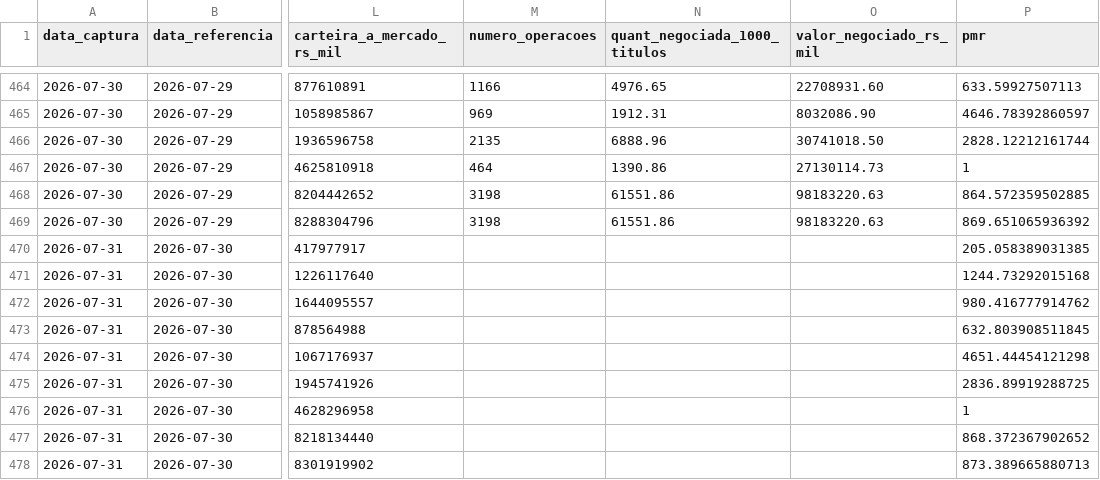
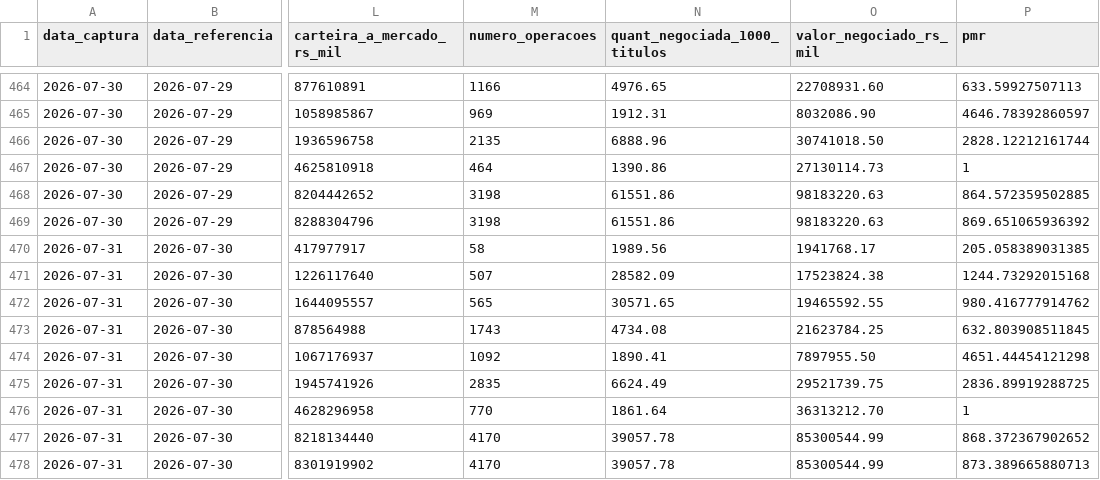
Before and after one commit to PulseDataLabs/PulseFlat, a CSV file: data/anbima_ima_completo.csv, drawn as a sheet; only a part is shown, gaps mark what is left out; the diff names each change by its address in the sheet, - before the commit and + after, or states it on an @@ line.

```diff
--- a/data/anbima_ima_completo.csv
+++ b/data/anbima_ima_completo.csv
-M470 (numero_operacoes): (empty)
+M470 (numero_operacoes): 58
-N470 (quant_negociada_1000_titulos): (empty)
+N470 (quant_negociada_1000_titulos): 1989.56
-O470 (valor_negociado_rs_mil): (empty)
+O470 (valor_negociado_rs_mil): 1941768.17
-M471 (numero_operacoes): (empty)
+M471 (numero_operacoes): 507
-N471 (quant_negociada_1000_titulos): (empty)
+N471 (quant_negociada_1000_titulos): 28582.09
-O471 (valor_negociado_rs_mil): (empty)
+O471 (valor_negociado_rs_mil): 17523824.38
-M472 (numero_operacoes): (empty)
+M472 (numero_operacoes): 565
-N472 (quant_negociada_1000_titulos): (empty)
+N472 (quant_negociada_1000_titulos): 30571.65
-O472 (valor_negociado_rs_mil): (empty)
+O472 (valor_negociado_rs_mil): 19465592.55
-M473 (numero_operacoes): (empty)
+M473 (numero_operacoes): 1743
-N473 (quant_negociada_1000_titulos): (empty)
+N473 (quant_negociada_1000_titulos): 4734.08
-O473 (valor_negociado_rs_mil): (empty)
+O473 (valor_negociado_rs_mil): 21623784.25
-M474 (numero_operacoes): (empty)
+M474 (numero_operacoes): 1092
-N474 (quant_negociada_1000_titulos): (empty)
+N474 (quant_negociada_1000_titulos): 1890.41
-O474 (valor_negociado_rs_mil): (empty)
+O474 (valor_negociado_rs_mil): 7897955.50
-M475 (numero_operacoes): (empty)
+M475 (numero_operacoes): 2835
-N475 (quant_negociada_1000_titulos): (empty)
+N475 (quant_negociada_1000_titulos): 6624.49
-O475 (valor_negociado_rs_mil): (empty)
+O475 (valor_negociado_rs_mil): 29521739.75
-M476 (numero_operacoes): (empty)
+M476 (numero_operacoes): 770
-N476 (quant_negociada_1000_titulos): (empty)
+N476 (quant_negociada_1000_titulos): 1861.64
-O476 (valor_negociado_rs_mil): (empty)
+O476 (valor_negociado_rs_mil): 36313212.70
-M477:M478 (numero_operacoes): (empty)
+M477:M478 (numero_operacoes): 4170
-N477:N478 (quant_negociada_1000_titulos): (empty)
+N477:N478 (quant_negociada_1000_titulos): 39057.78
-O477:O478 (valor_negociado_rs_mil): (empty)
+O477:O478 (valor_negociado_rs_mil): 85300544.99
```
Also changed, not shown: data/anbima_indicadores.csv, data/anbima_projecoes.csv, 29 other files.
